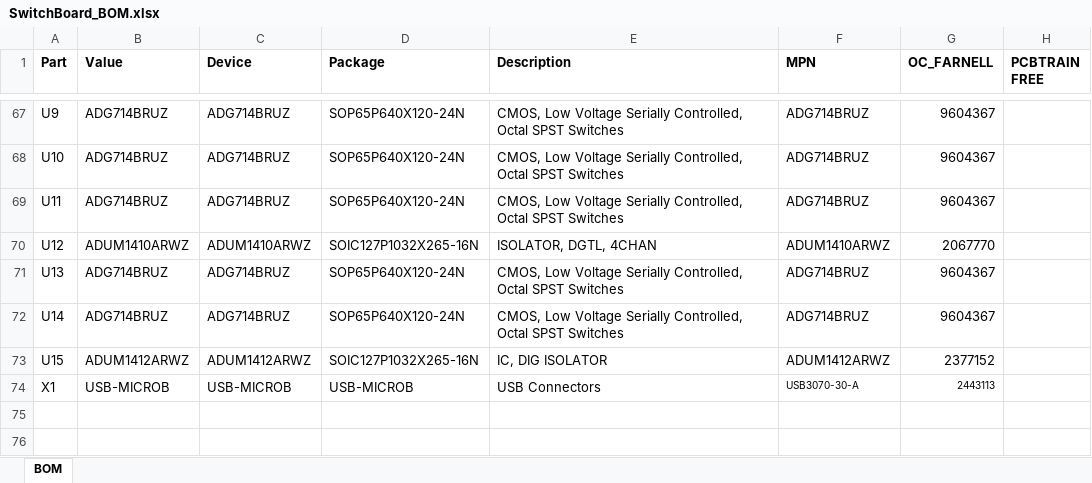
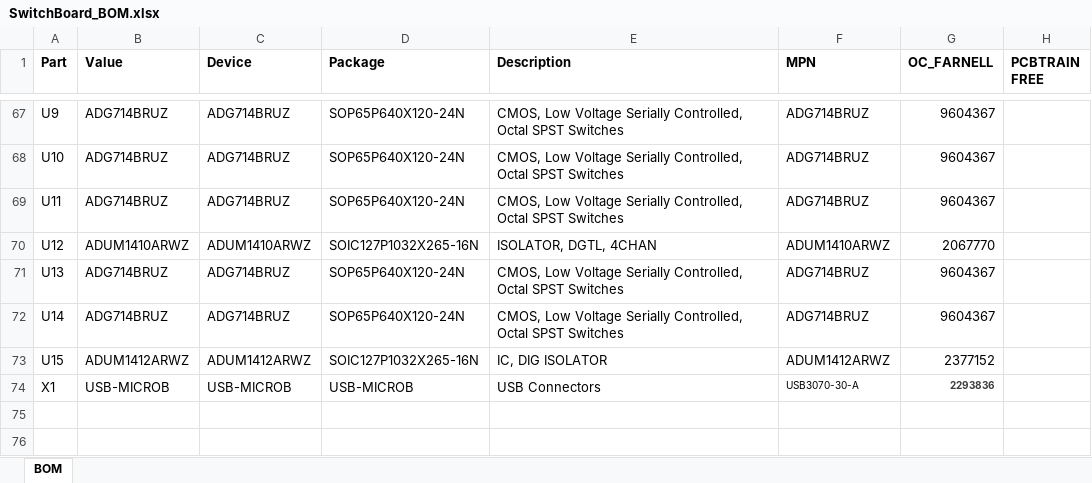
Before and after one commit to EIT-team/ScouseTom, an Excel workbook: src/schematics/ScouseTom_SwitchNetwork/Gerber/SwitchBoard_BOM.xlsx, sheet BOM, drawn as a sheet; only a part is shown, gaps mark what is left out; values as stored, in another font and other column widths than the file's, no borders; the diff names each change by its address in the sheet, - before the commit and + after, or states it on an @@ line.

```diff
--- a/src/schematics/ScouseTom_SwitchNetwork/Gerber/SwitchBoard_BOM.xlsx (sheet BOM)
+++ b/src/schematics/ScouseTom_SwitchNetwork/Gerber/SwitchBoard_BOM.xlsx (sheet BOM)
-G74 (OC_FARNELL): 2443113
+G74 (OC_FARNELL): 2293836
@@ G74 bold: off → on, text colour: black → #3C3C3C @@
```
Also changed, not shown: doc/PCB/BOM_Example.xlsx, 1 other file.
